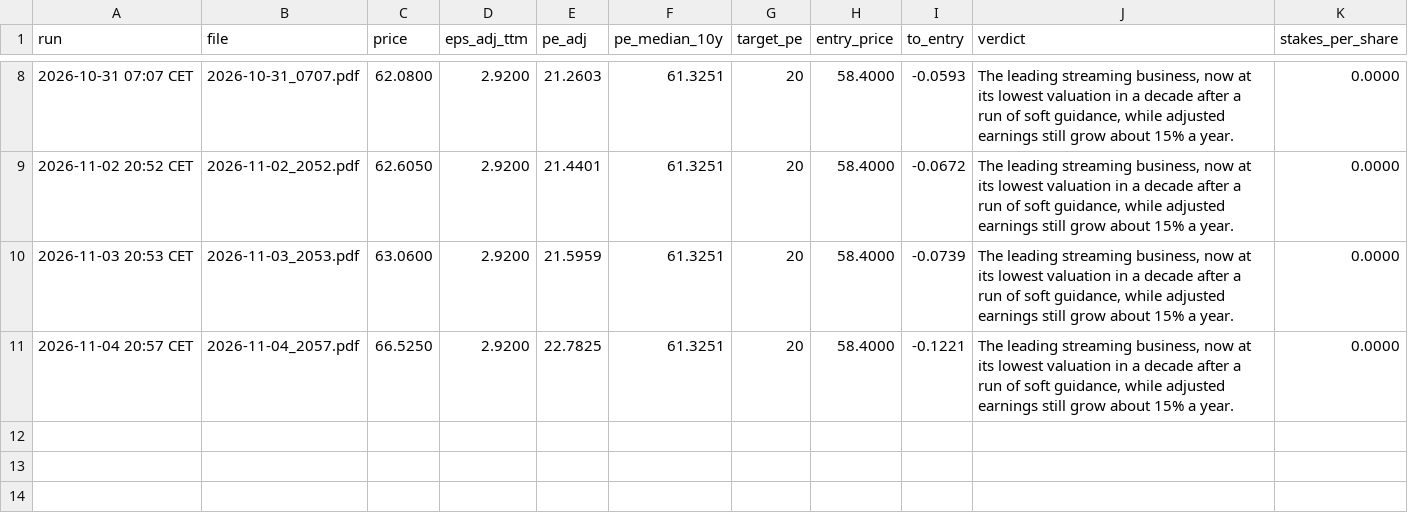
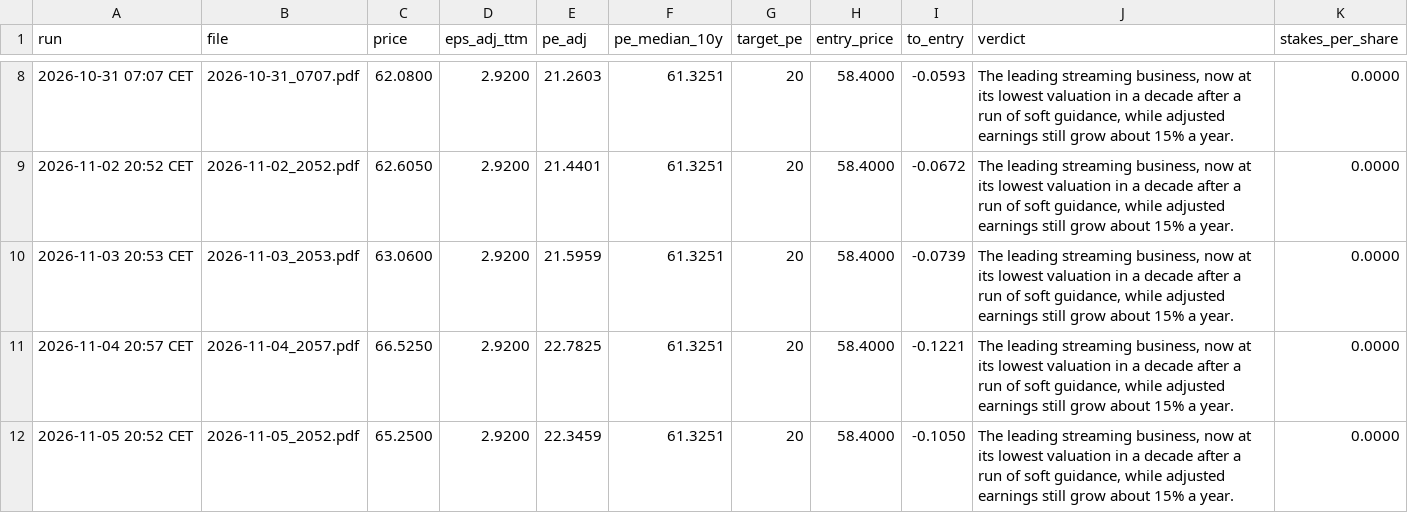
Before and after one commit to khalilvandian/Stock-analysis, a CSV file: analyses/NFLX/runs.csv, drawn as a sheet; only a part is shown, gaps mark what is left out.

```diff
--- a/analyses/NFLX/runs.csv
+++ b/analyses/NFLX/runs.csv
@@ -11 +11,2 @@ run,file,price,eps_adj_ttm,pe_adj,pe_median_10y,target_pe,entry_price,to_entry,v
 2026-11-04 20:57 CET,2026-11-04_2057.pdf,66.5250,2.9200,22.7825,61.3251,20,58.4000,-0.1221,"The leading streaming business, now at its lowest valuation in a decade after a run of soft guidance, while adjusted earnings still grow about 15% a year.",0.0000
+2026-11-05 20:52 CET,2026-11-05_2052.pdf,65.2500,2.9200,22.3459,61.3251,20,58.4000,-0.1050,"The leading streaming business, now at its lowest valuation in a decade after a run of soft guidance, while adjusted earnings still grow about 15% a year.",0.0000
```
Also changed, not shown: analyses/BKNG/runs.csv, analyses/BSX/runs.csv, 26 other files.
